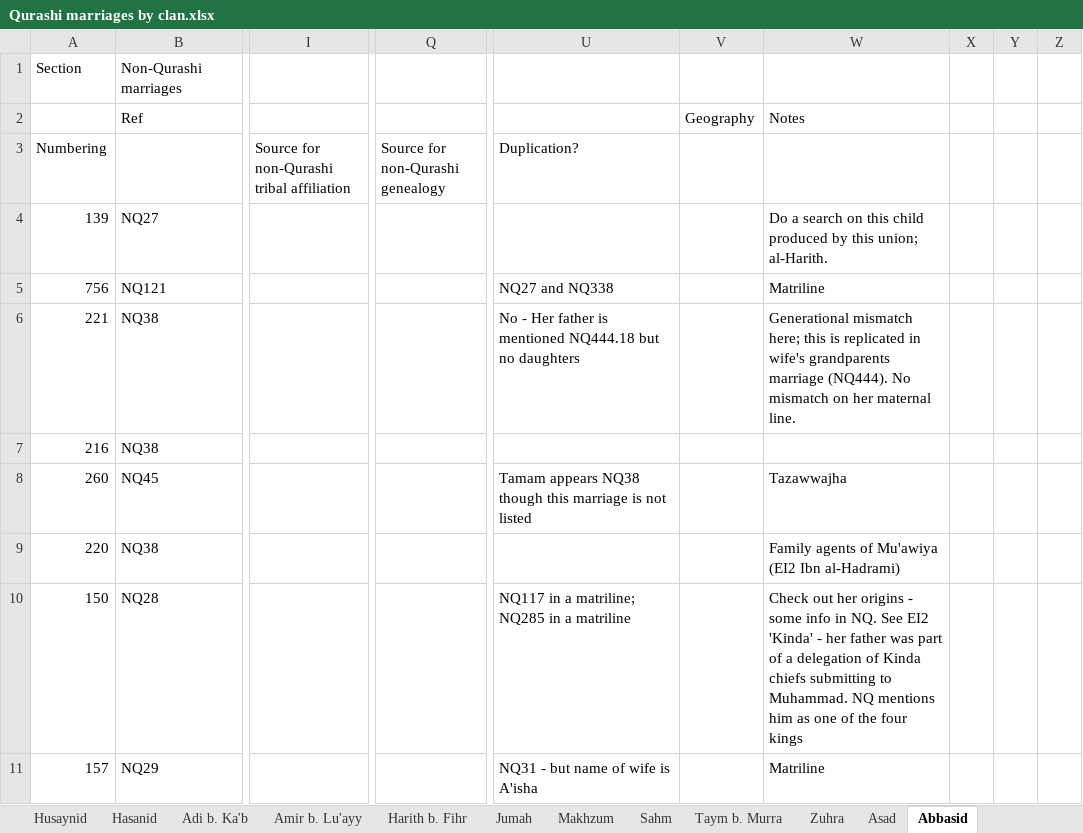
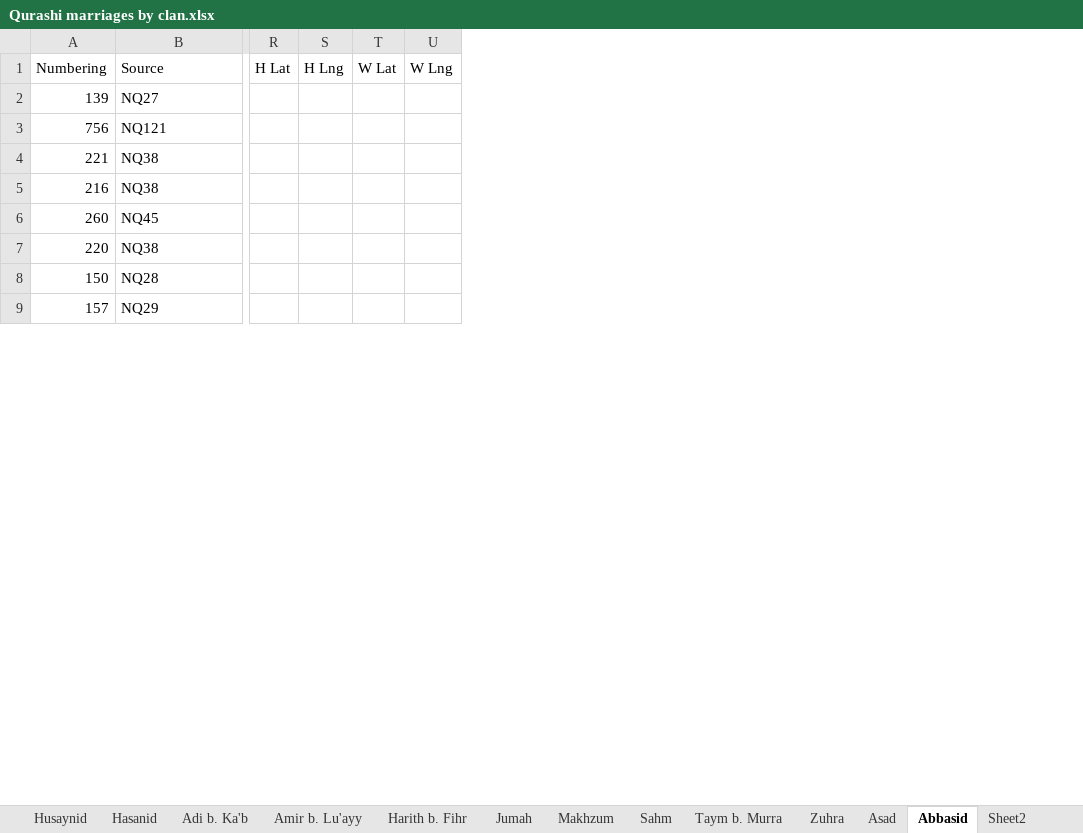
Before and after one commit to Ileezyy/dsfd-assignment3, an Excel workbook: data/xlsx/Qurashi marriages by clan.xlsx, sheet Abbasid, drawn as a sheet; only a part is shown, gaps mark what is left out; values as stored, in another font and other column widths than the file's, no borders; removed rows and columns are numbered as before the commit, all else as after; rows hold the shown columns only; the diff covers the shown part only; the diff names each change by its address in the sheet, - before the commit and + after, or states it on an @@ line.

```diff
--- a/data/xlsx/Qurashi marriages by clan.xlsx (sheet Abbasid)
+++ b/data/xlsx/Qurashi marriages by clan.xlsx (sheet Abbasid)
+sheet tab: Sheet2
-column I, row 3: Source for non-Qurashi tribal affiliation
-column Q (Source for non-Qurashi genealogy), empty
-column U (Duplication?), rows 5-11: NQ27 and NQ338 | No - Her father is mentioned NQ444.18 but no daughters |  | Tamam appears NQ38 though this marriage is not listed |  | NQ117 in a matriline; NQ285 in a matriline | NQ31 - but name of wife is A'isha
-column V, empty
-column W, rows 4-11: Do a search on this child produced by this union; al-Harith. | Matriline | Generational mismatch here; this is replicated in wife's grandparents marriage (NQ444). No mismatch on her maternal line. |  | Tazawwajha | Family agents of Mu'awiya (EI2 Ibn al-Hadrami) | Check out her origins - some info in NQ. See EI2 'Kinda' - her father was part of a delegation of Kinda chiefs submitting to Muhammad. NQ mentions him as one of the four kings | Matriline
-column X, empty
-column Y, empty
-column Z, empty
+column R (H Lat), empty
+column S (H Lng), empty
+column T (W Lat), empty
+column U (W Lng), empty
-row 1: Section | Non-Qurashi marriages
-row 2:  | Ref |  |  |  | Geography | Notes
-B1: (empty)
+B1: Source
```
Also changed, not shown: 1 removed column and 13 edited cells elsewhere in this sheet, sheet Hasanid, sheet Other Hashim, sheet Uthmanid, sheet Marwanid, sheet Asad, sheet Husaynid, 3 more sheets, data/xlsx/MarriageDatabaseFormatted.xlsx, 10 other files.
